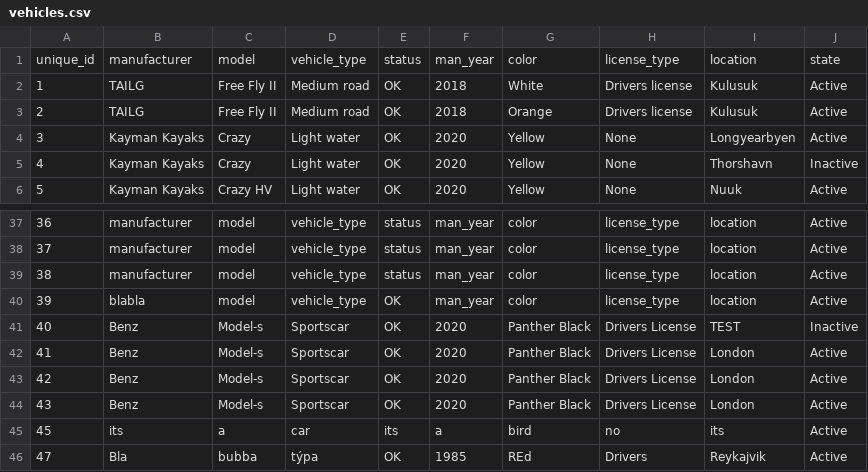
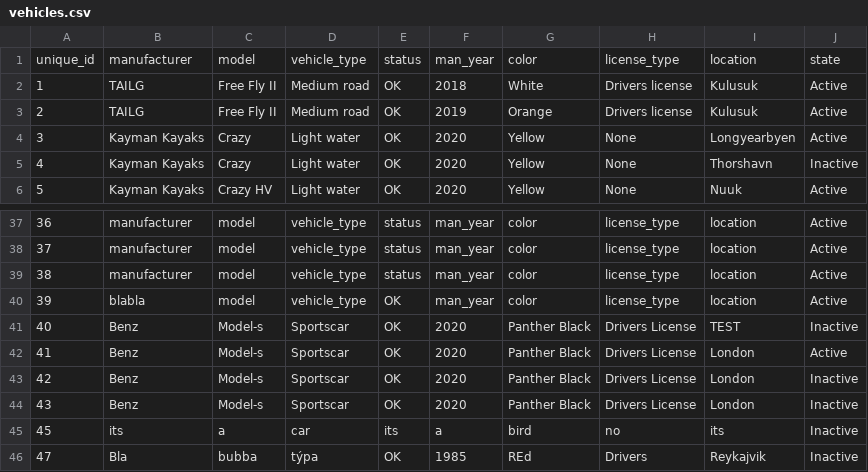
Before and after one commit to raggiok/VLN1, a CSV file: Program/data/csv_files/vehicles.csv, drawn as a sheet; only a part is shown, gaps mark what is left out.

Commit message:
fixed bugs in vehicle UI

```diff
--- a/Program/data/csv_files/vehicles.csv
+++ b/Program/data/csv_files/vehicles.csv
@@ -2,3 +2,3 @@ unique_id,manufacturer,model,vehicle_type,status,man_year,color,license_type,loc
 1,TAILG,Free Fly II,Medium road,OK,2018,White,Drivers license,Kulusuk,Active
-2,TAILG,Free Fly II,Medium road,OK,2018,Orange,Drivers license,Kulusuk,Active
+2,TAILG,Free Fly II,Medium road,OK,2019,Orange,Drivers license,Kulusuk,Active
 3,Kayman Kayaks,Crazy,Light water,OK,2020,Yellow,None,Longyearbyen,Active
@@ -42,5 +42,5 @@ unique_id,manufacturer,model,vehicle_type,status,man_year,color,license_type,loc
 41,Benz,Model-s,Sportscar,OK,2020,Panther Black,Drivers License,London,Active
-42,Benz,Model-s,Sportscar,OK,2020,Panther Black,Drivers License,London,Active
-43,Benz,Model-s,Sportscar,OK,2020,Panther Black,Drivers License,London,Active
-45,its,a,car,its,a,bird,no,its,Active
-47,Bla,bubba,týpa,OK,1985,REd,Drivers,Reykajvik,Active
+42,Benz,Model-s,Sportscar,OK,2020,Panther Black,Drivers License,London,Inactive
+43,Benz,Model-s,Sportscar,OK,2020,Panther Black,Drivers License,London,Inactive
+45,its,a,car,its,a,bird,no,its,Inactive
+47,Bla,bubba,týpa,OK,1985,REd,Drivers,Reykajvik,Inactive
```
Also changed, not shown: 4 other files.
